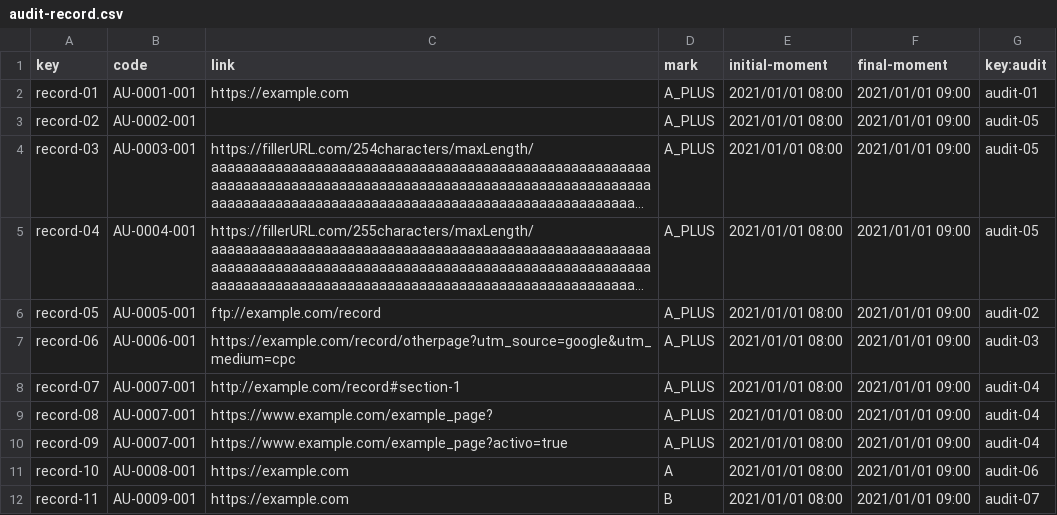
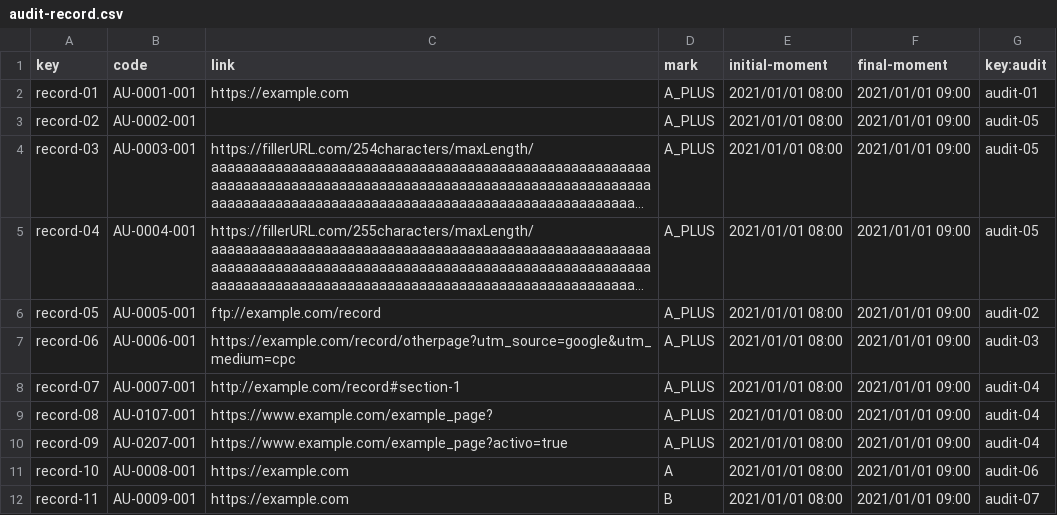
Before and after one commit to rafcasceb/Acme-SF-D04, a CSV file: src/main/webapp/WEB-INF/resources/sample-data/audit-record.csv, drawn as a sheet; only a part is shown; long unchanged cells end in ….

```diff
--- a/src/main/webapp/WEB-INF/resources/sample-data/audit-record.csv
+++ b/src/main/webapp/WEB-INF/resources/sample-data/audit-record.csv
@@ -8,4 +8,4 @@ record-06,AU-0006-001,https://example.com/record/otherpage?utm_source=google&utm
 record-07,AU-0007-001,http://example.com/record#section-1,A_PLUS,2021/01/01 08:00,2021/01/01 09:00,audit-04
-record-08,AU-0007-001,https://www.example.com/example_page?,A_PLUS,2021/01/01 08:00,2021/01/01 09:00,audit-04
-record-09,AU-0007-001,https://www.example.com/example_page?activo=true,A_PLUS,2021/01/01 08:00,2021/01/01 09:00,audit-04
+record-08,AU-0107-001,https://www.example.com/example_page?,A_PLUS,2021/01/01 08:00,2021/01/01 09:00,audit-04
+record-09,AU-0207-001,https://www.example.com/example_page?activo=true,A_PLUS,2021/01/01 08:00,2021/01/01 09:00,audit-04
 record-10,AU-0008-001,https://example.com,A,2021/01/01 08:00,2021/01/01 09:00,audit-06
```
Also changed, not shown: src/main/webapp/WEB-INF/resources/sample-data/claim.csv, src/main/webapp/WEB-INF/resources/sample-data/contract.csv, 9 other files.
